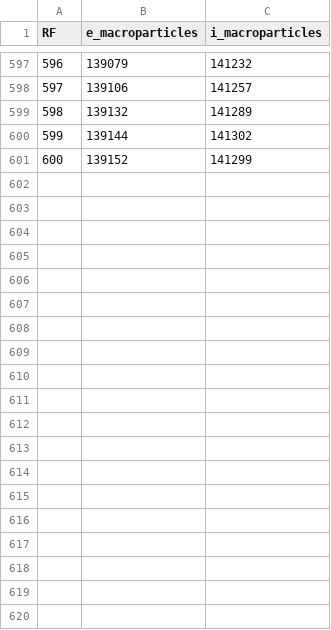
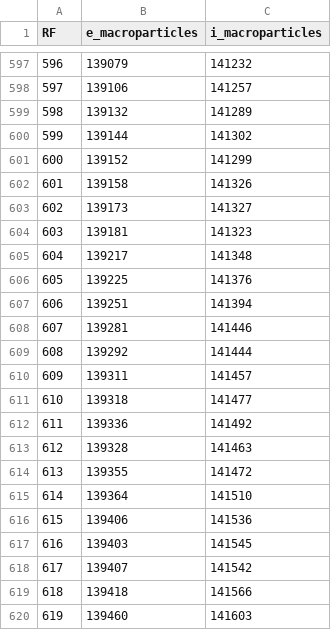
Before and after one commit to YGLSNU/eduPIC_PAL_RF-sheath, a CSV file: results/261123_BRH_gap25-120/80mm/history.csv, drawn as a sheet; only a part is shown, gaps mark what is left out; the diff covers the shown part only.

Commit message:
Save 261123_BRH_gap25-120 simulation report and data

```diff
--- a/results/261123_BRH_gap25-120/80mm/history.csv
+++ b/results/261123_BRH_gap25-120/80mm/history.csv
@@ -601 +601,20 @@ RF,e_macroparticles,i_macroparticles
 600,139152,141299
+601,139158,141326
+602,139173,141327
+603,139181,141323
+604,139217,141348
+605,139225,141376
+606,139251,141394
+607,139281,141446
+608,139292,141444
+609,139311,141457
+610,139318,141477
+611,139336,141492
+612,139328,141463
+613,139355,141472
+614,139364,141510
+615,139406,141536
+616,139403,141545
+617,139407,141542
+618,139418,141566
+619,139460,141603
```
Also changed, not shown: 30 added rows elsewhere in this file, results/261123_BRH_gap25-120/summary.csv, 33 other files.
